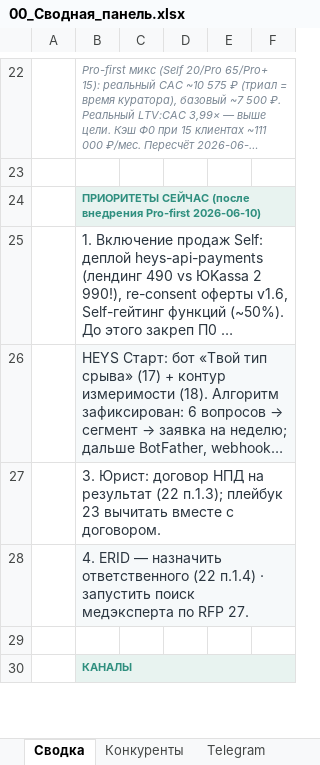
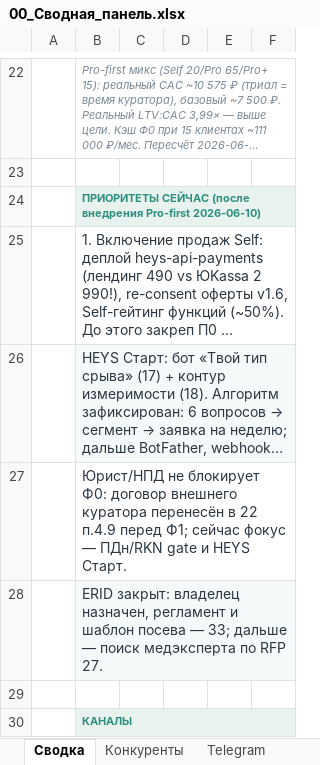
Before and after one commit to kinderlystv-png/HEYS-v2, an Excel workbook: маркетинг/00_Сводная_панель.xlsx, sheet Сводка, drawn as a sheet; only a part is shown, gaps mark what is left out; long unchanged cells end in …; values as stored, in another font and other column widths than the file's, no borders; the diff names each change by its address in the sheet, - before the commit and + after, or states it on an @@ line.

```diff
--- a/маркетинг/00_Сводная_панель.xlsx (sheet Сводка)
+++ b/маркетинг/00_Сводная_панель.xlsx (sheet Сводка)
-B27: 3. Юрист: договор НПД на результат (22 п.1.3); плейбук 23 вычитать вместе с договором.
+B27: Юрист/НПД не блокирует Ф0: договор внешнего куратора перенесён в 22 п.4.9 перед Ф1; сейчас фокус — ПДн/RKN gate и HEYS Старт.
-B28: 4. ERID — назначить ответственного (22 п.1.4) · запустить поиск медэксперта…
+B28: ERID закрыт: владелец назначен, регламент и шаблон посева — 33; дальше — поиск медэксперта…
```
Also changed, not shown: sheet Telegram, 11 other files.
